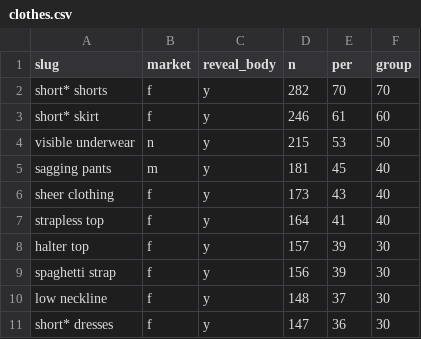
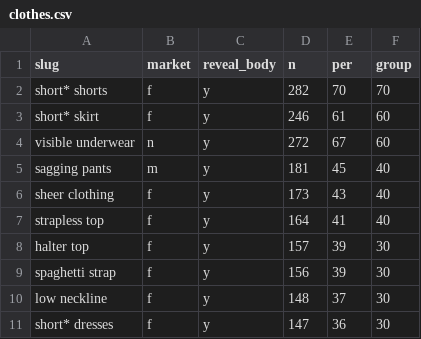
Before and after one commit to the-pudding/dress_codes, a CSV file: src/assets/data/clothes.csv, drawn as a sheet; only a part is shown.

Commit message:
fixing missing histogram groups

```diff
--- a/src/assets/data/clothes.csv
+++ b/src/assets/data/clothes.csv
@@ -3,3 +3,3 @@
 "short* skirt","f","y",246,61,60
-"visible underwear","n","y",215,53,50
+"visible underwear","n","y",272,67,60
 "sagging pants","m","y",181,45,40
```
Also changed, not shown: 2 other files.
